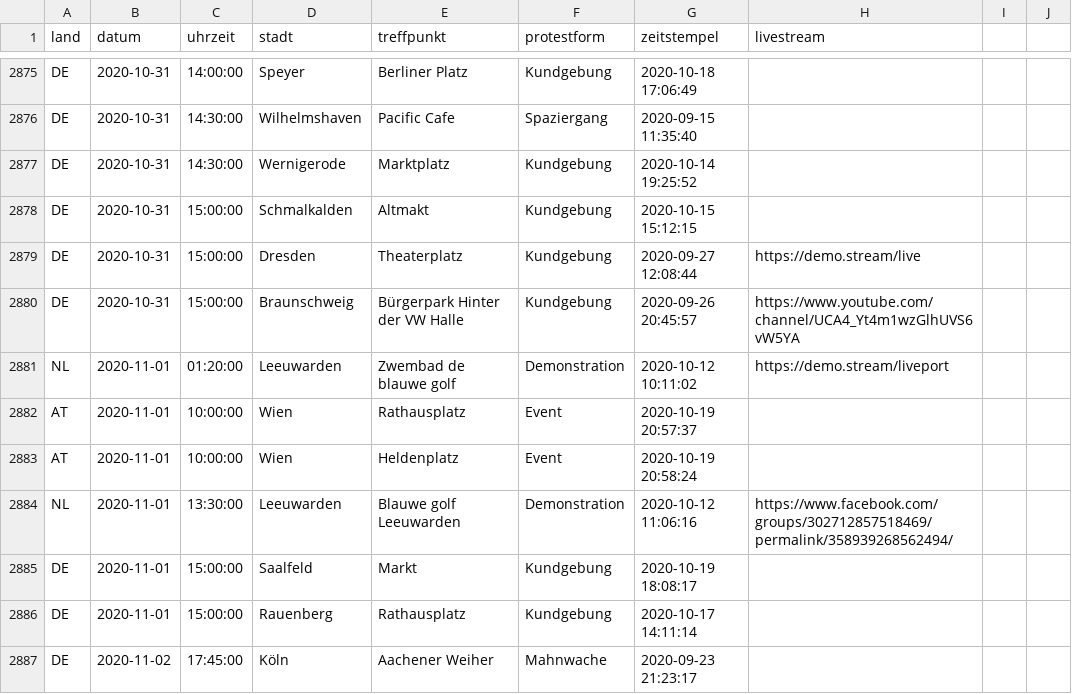
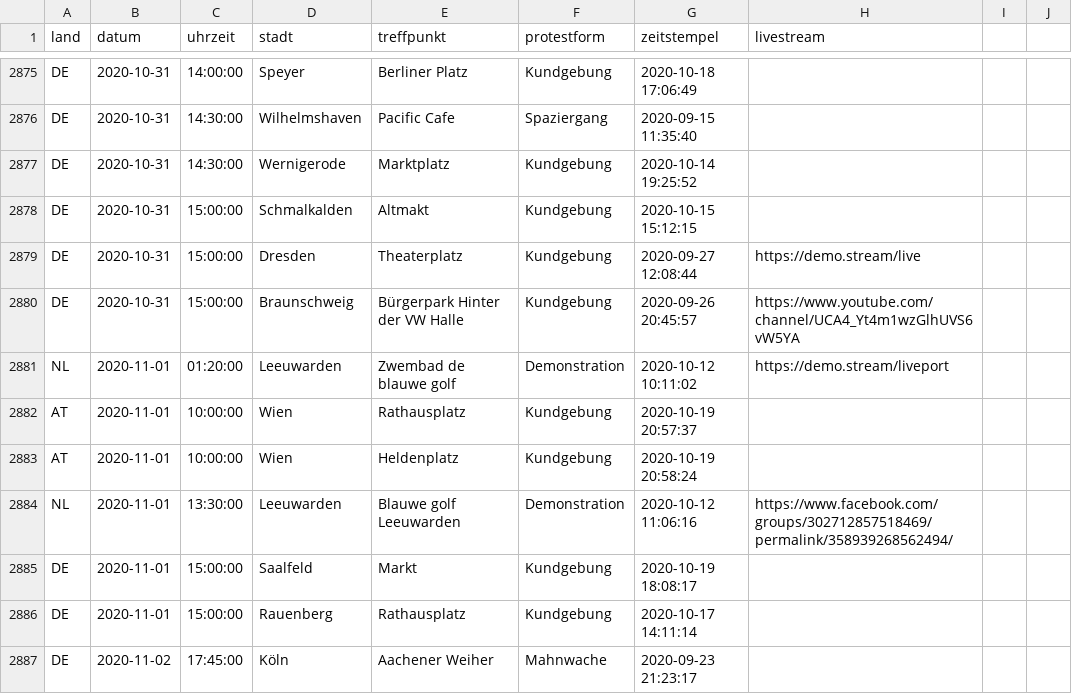
Before and after one commit to anonymous-tld/datenbank, a CSV file: datenbank.csv, drawn as a sheet; only a part is shown, gaps mark what is left out.

Commit message:
Update datenbank.csv from https://demo.terminkalender.top/datenbank.csv

```diff
--- a/datenbank.csv
+++ b/datenbank.csv
@@ -2881,4 +2881,4 @@ DE,2020-10-31,15:00:00,Braunschweig,Bürgerpark Hinter der VW Halle,Kundgebung,2
 NL,2020-11-01,01:20:00,Leeuwarden,Zwembad de blauwe golf,Demonstration,2020-10-12 10:11:02,https://demo.stream/liveport
-AT,2020-11-01,10:00:00,Wien,Rathausplatz,Event,2020-10-19 20:57:37,
-AT,2020-11-01,10:00:00,Wien,Heldenplatz,Event,2020-10-19 20:58:24,
+AT,2020-11-01,10:00:00,Wien,Rathausplatz,Kundgebung,2020-10-19 20:57:37,
+AT,2020-11-01,10:00:00,Wien,Heldenplatz,Kundgebung,2020-10-19 20:58:24,
 NL,2020-11-01,13:30:00,Leeuwarden,Blauwe golf Leeuwarden,Demonstration,2020-10-12 11:06:16,https://www.facebook.com/groups/302712857518469/permalink/358939268562494/
```
